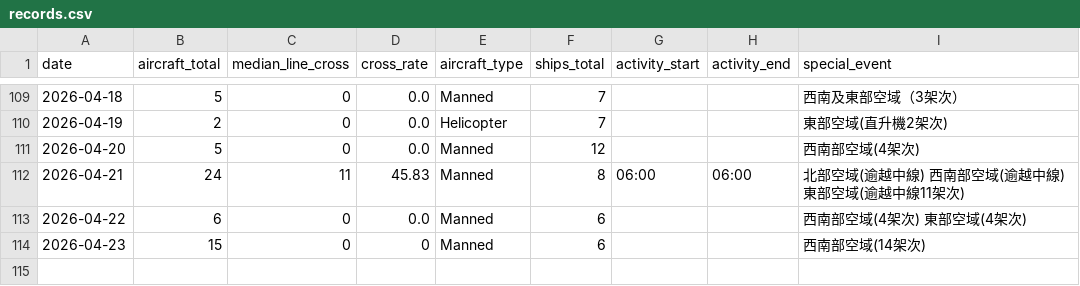
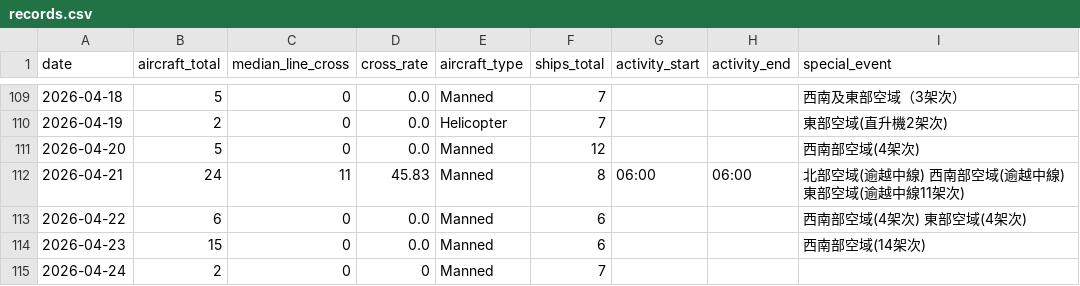
Before and after one commit to lioneer32232002-commits/pla-tracker, a CSV file: data/records.csv, drawn as a sheet; only a part is shown, gaps mark what is left out.

```diff
--- a/data/records.csv
+++ b/data/records.csv
@@ -132,2 +132,3 @@ date,aircraft_total,median_line_cross,cross_rate,aircraft_type,ships_total,activ
 2026-04-22,6,0,0.0,Manned,6,,,西南部空域(4架次) 東部空域(4架次)
-2026-04-23,15,0,0,Manned,6,,,西南部空域(14架次)
+2026-04-23,15,0,0.0,Manned,6,,,西南部空域(14架次)
+2026-04-24,2,0,0,Manned,7,,,
```
Also changed, not shown: 3 other files.
